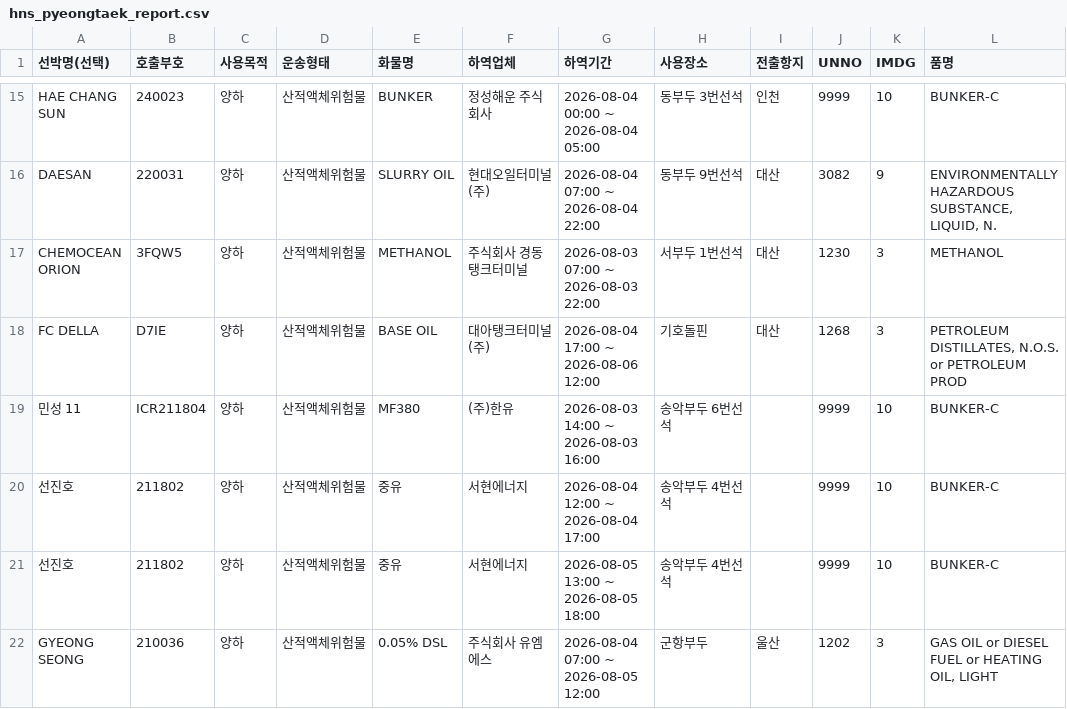
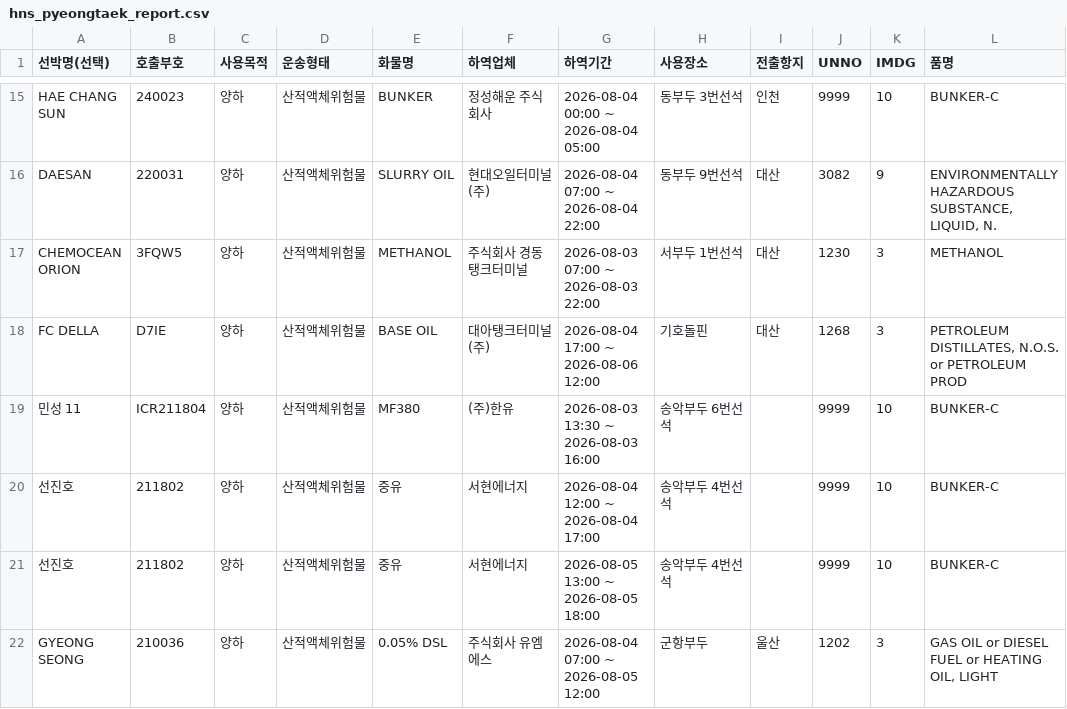
Before and after one commit to juyk1992/pt-hns, a CSV file: hns_pyeongtaek_report.csv, drawn as a sheet; only a part is shown, gaps mark what is left out; the diff names each change by its address in the sheet, - before the commit and + after, or states it on an @@ line.

```diff
--- a/hns_pyeongtaek_report.csv
+++ b/hns_pyeongtaek_report.csv
-G19 (하역기간): 2026-08-03 14:00 ~ 2026-08-03 16:00
+G19 (하역기간): 2026-08-03 13:30 ~ 2026-08-03 16:00
```
